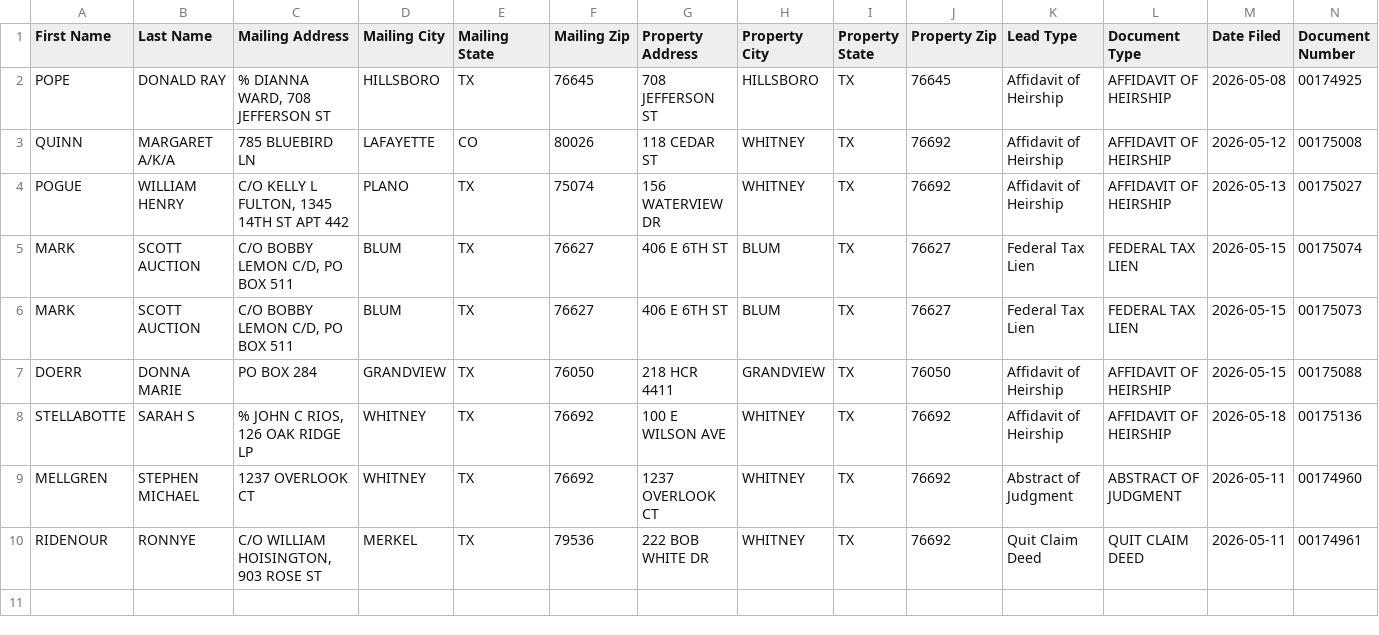
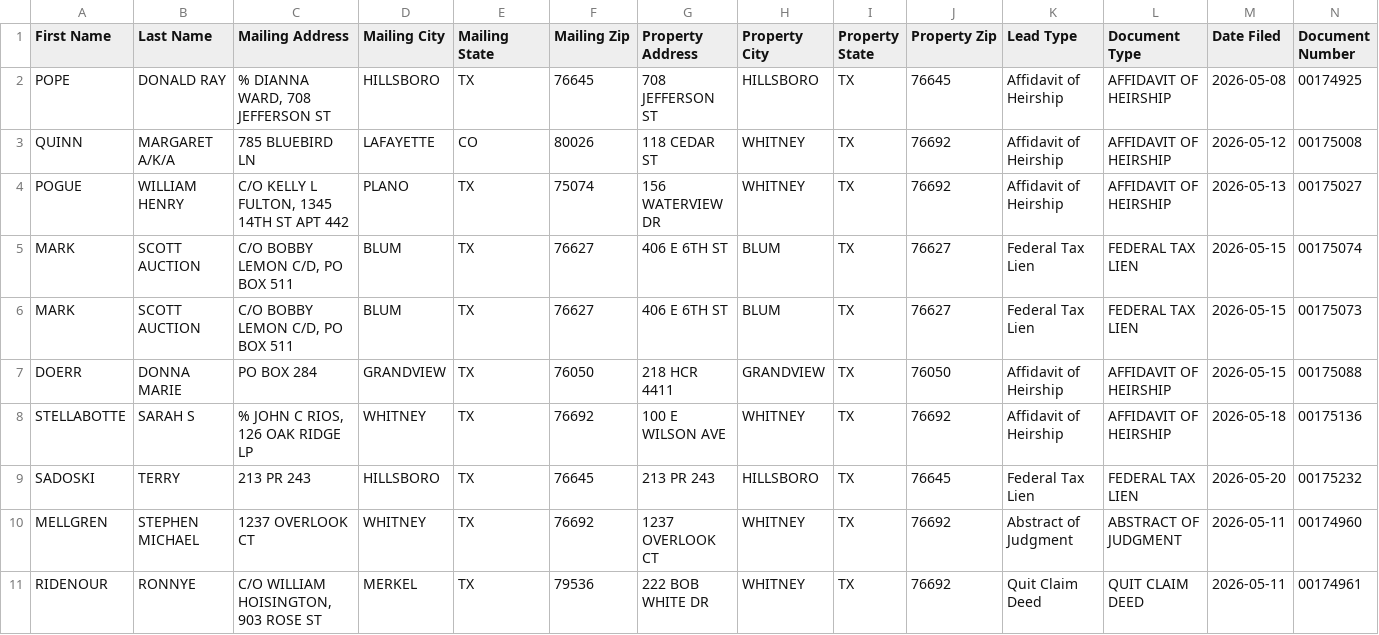
Before and after one commit to lucarebuffi-rgr/Hill-County-TX-Leads, a CSV file: data/ghl_export.csv, drawn as a sheet; only a part is shown; rows hold the shown columns only; the diff names each change by its address in the sheet, - before the commit and + after, or states it on an @@ line.

```diff
--- a/data/ghl_export.csv
+++ b/data/ghl_export.csv
+row 9: SADOSKI | TERRY | 213 PR 243 | HILLSBORO | TX | 76645 | 213 PR 243 | HILLSBORO | TX | 76645 | Federal Tax Lien | FEDERAL TAX LIEN | 2026-05-20 | 00175232
```
Also changed, not shown: 2 other files.
